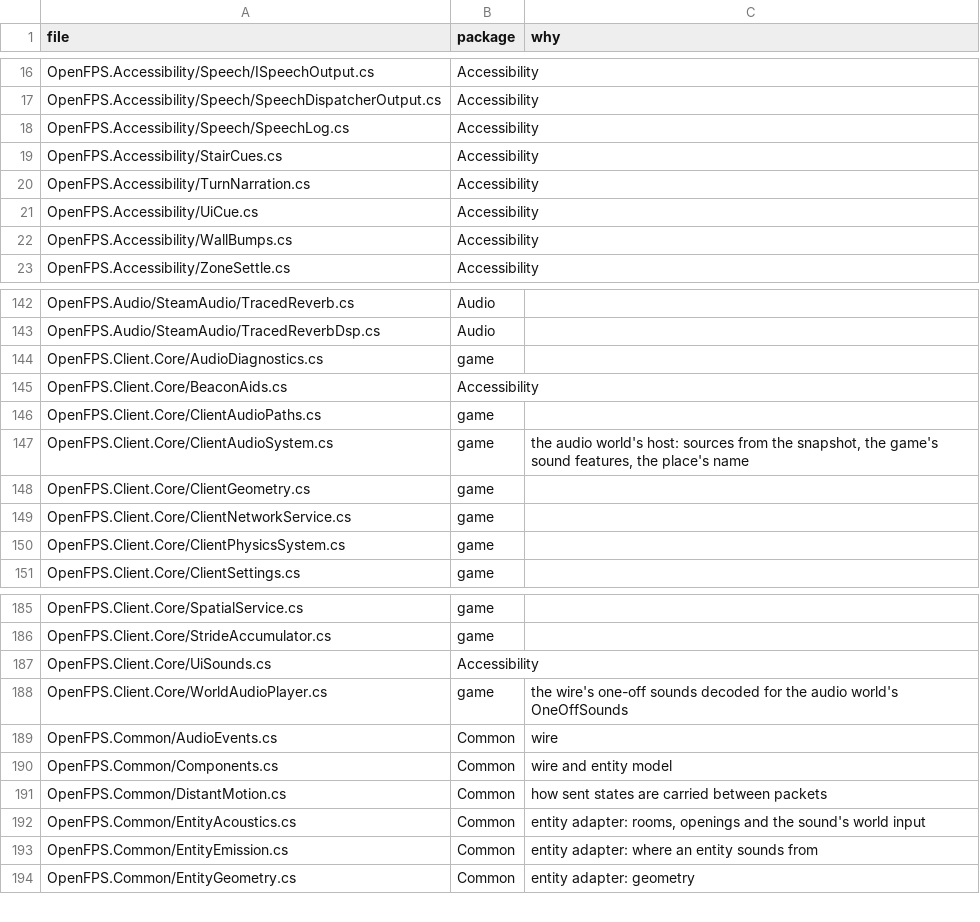
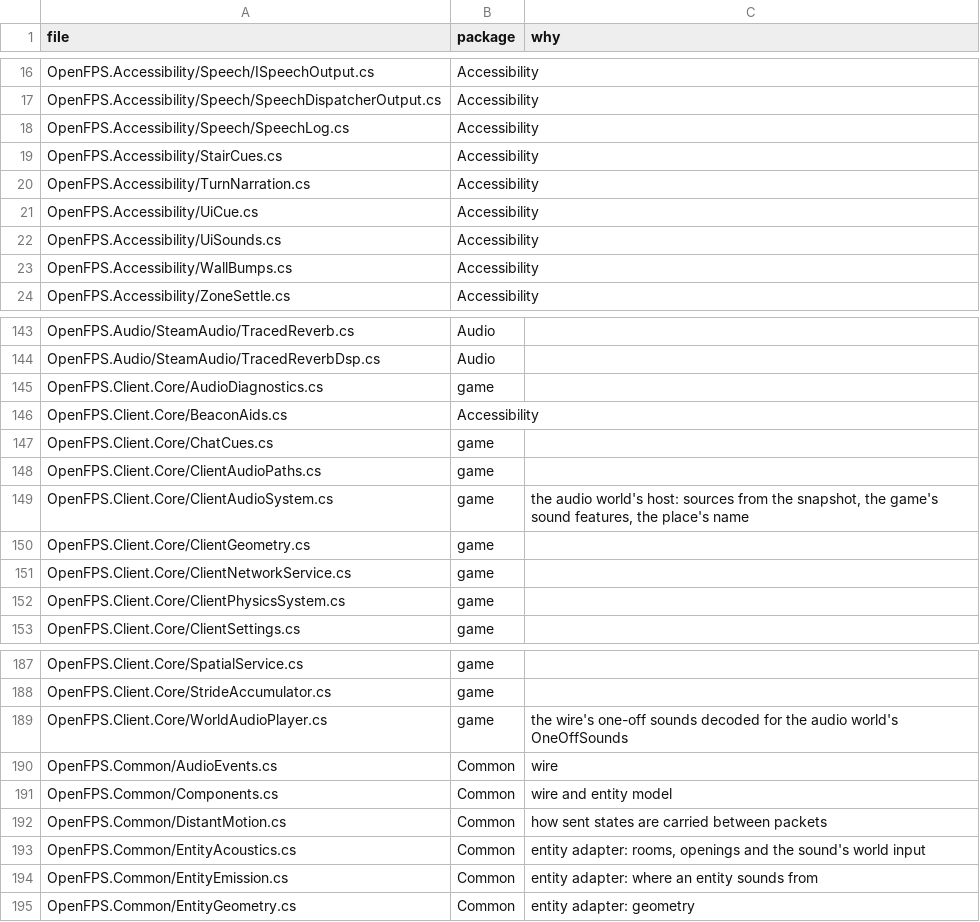
Before and after one commit to churst90/open-fps, a TSV file: OpenFPS.Tests/EnginePackages/files.tsv, drawn as a sheet; only a part is shown, gaps mark what is left out.

```diff
--- a/OpenFPS.Tests/EnginePackages/files.tsv
+++ b/OpenFPS.Tests/EnginePackages/files.tsv
@@ -21,2 +21,3 @@ OpenFPS.Accessibility/TurnNarration.cs	Accessibility
 OpenFPS.Accessibility/UiCue.cs	Accessibility	
+OpenFPS.Accessibility/UiSounds.cs	Accessibility	
 OpenFPS.Accessibility/WallBumps.cs	Accessibility	
@@ -145,2 +146,3 @@ OpenFPS.Client.Core/AudioDiagnostics.cs	game
 OpenFPS.Client.Core/BeaconAids.cs	Accessibility	
+OpenFPS.Client.Core/ChatCues.cs	game	
 OpenFPS.Client.Core/ClientAudioPaths.cs	game	
@@ -186,3 +188,2 @@ OpenFPS.Client.Core/SpatialService.cs	game
 OpenFPS.Client.Core/StrideAccumulator.cs	game	
-OpenFPS.Client.Core/UiSounds.cs	Accessibility	
 OpenFPS.Client.Core/WorldAudioPlayer.cs	game	the wire's one-off sounds decoded for the audio world's OneOffSounds
```
Also changed, not shown: OpenFPS.Tests/EnginePackages/allowed.tsv, OpenFPS.Tests/LibraryBoundary/files.tsv, 6 other files.
